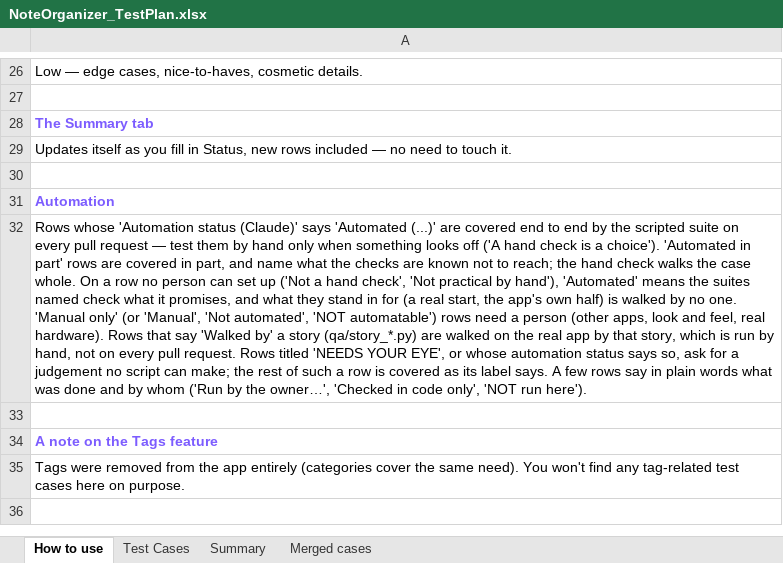
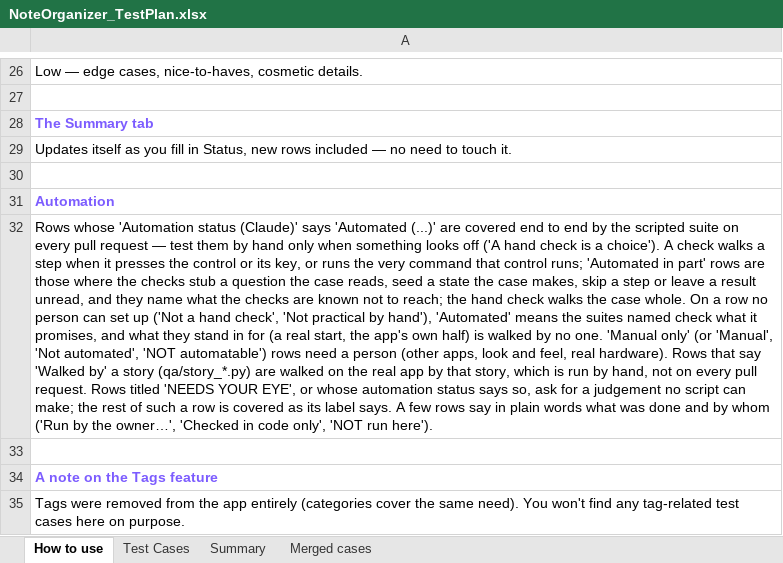
Before and after one commit to AlexandraMoldovan95/noteOrganizer, an Excel workbook: qa/NoteOrganizer_TestPlan.xlsx, sheet How to use, drawn as a sheet; only a part is shown, gaps mark what is left out; values as stored, in another font and other column widths than the file's, no borders; the diff names each change by its address in the sheet, - before the commit and + after, or states it on an @@ line.

```diff
--- a/qa/NoteOrganizer_TestPlan.xlsx (sheet How to use)
+++ b/qa/NoteOrganizer_TestPlan.xlsx (sheet How to use)
-A32: …a choice'). 'Automated in part' rows are covered in part, and name what…
+A32: …a choice'). A check walks a step when it presses the control or its key, or runs the very command that control runs; 'Automated in part' rows are those where the checks stub a question the case reads, seed a state the case makes, skip a step or leave a result unread, and they name what…
```
Also changed, not shown: sheet Test Cases, 4 other files.
